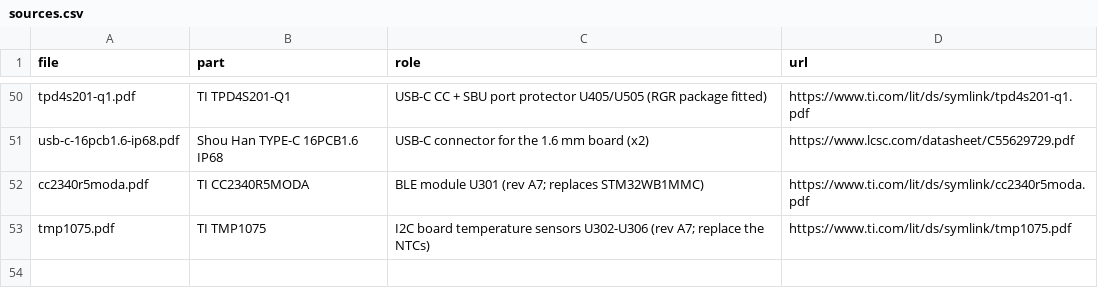
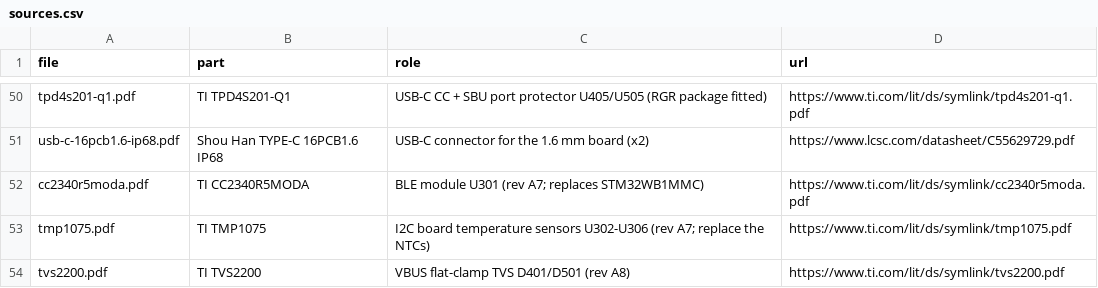
Before and after one commit to MidwestMotorBoy/Battery-Bank, a CSV file: datasheets/sources.csv, drawn as a sheet; only a part is shown, gaps mark what is left out; the diff names each change by its address in the sheet, - before the commit and + after, or states it on an @@ line.

```diff
--- a/datasheets/sources.csv
+++ b/datasheets/sources.csv
+row 54: tvs2200.pdf | TI TVS2200 | VBUS flat-clamp TVS D401/D501 (rev A8) | https://www.ti.com/lit/ds/symlink/tvs2200.pdf
```
Also changed, not shown: 10 other files.
